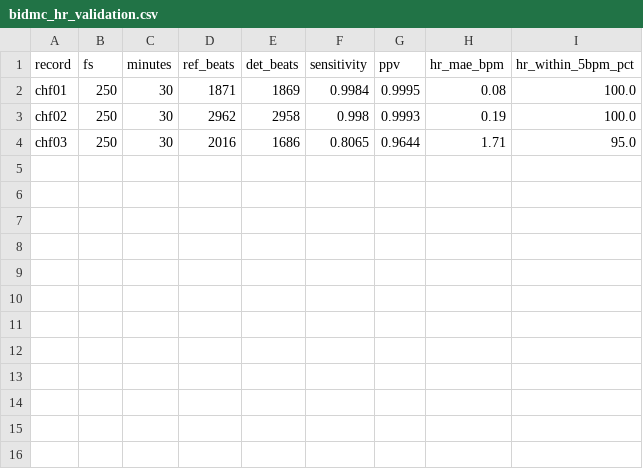
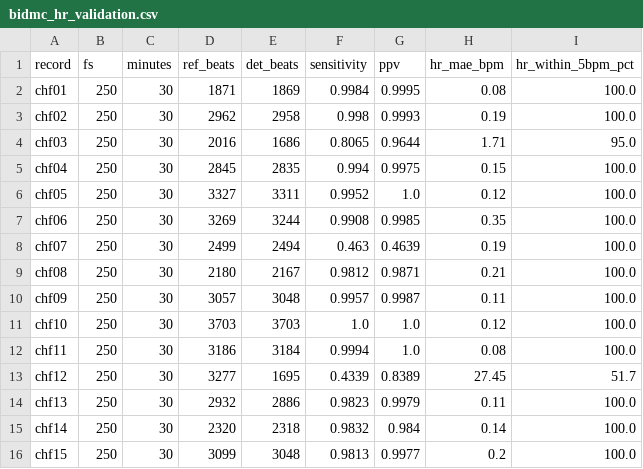
Before and after one commit to aadityaa0523/HridayMitra, a CSV file: reports/bidmc_hr_validation.csv, drawn as a sheet; the diff names each change by its address in the sheet, - before the commit and + after, or states it on an @@ line.

Commit message:
BIDMC: all 15 real ECG records (median HR error 0.15 bpm; fails on noisy chf12); report and deck rebuilt

```diff
--- a/reports/bidmc_hr_validation.csv
+++ b/reports/bidmc_hr_validation.csv
+row 5: chf04 | 250 | 30 | 2845 | 2835 | 0.994 | 0.9975 | 0.15 | 100.0
+row 6: chf05 | 250 | 30 | 3327 | 3311 | 0.9952 | 1.0 | 0.12 | 100.0
+row 7: chf06 | 250 | 30 | 3269 | 3244 | 0.9908 | 0.9985 | 0.35 | 100.0
+row 8: chf07 | 250 | 30 | 2499 | 2494 | 0.463 | 0.4639 | 0.19 | 100.0
+row 9: chf08 | 250 | 30 | 2180 | 2167 | 0.9812 | 0.9871 | 0.21 | 100.0
+row 10: chf09 | 250 | 30 | 3057 | 3048 | 0.9957 | 0.9987 | 0.11 | 100.0
+row 11: chf10 | 250 | 30 | 3703 | 3703 | 1.0 | 1.0 | 0.12 | 100.0
+row 12: chf11 | 250 | 30 | 3186 | 3184 | 0.9994 | 1.0 | 0.08 | 100.0
+row 13: chf12 | 250 | 30 | 3277 | 1695 | 0.4339 | 0.8389 | 27.45 | 51.7
+row 14: chf13 | 250 | 30 | 2932 | 2886 | 0.9823 | 0.9979 | 0.11 | 100.0
+row 15: chf14 | 250 | 30 | 2320 | 2318 | 0.9832 | 0.984 | 0.14 | 100.0
+row 16: chf15 | 250 | 30 | 3099 | 3048 | 0.9813 | 0.9977 | 0.2 | 100.0
```
Also changed, not shown: 10 other files.
